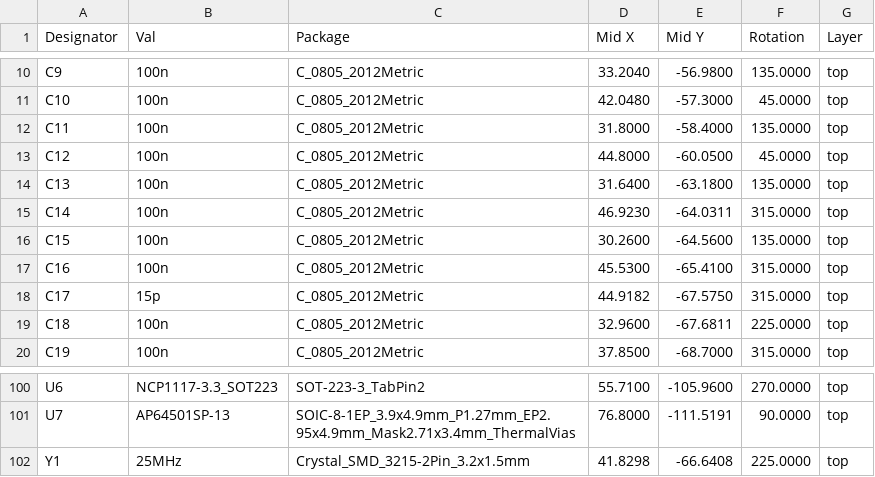
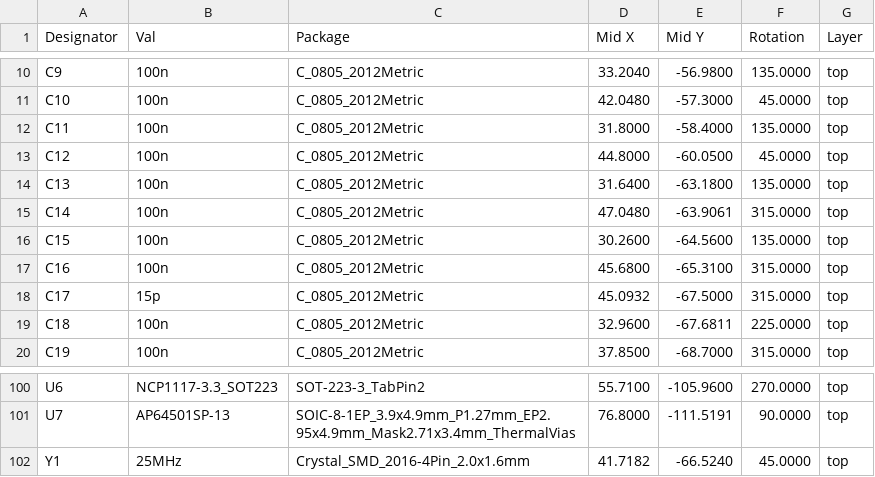
Before and after one commit to laenzlinger/granit, a CSV file: JLCPCB/granit_cpl_jlc.csv, drawn as a sheet; only a part is shown, gaps mark what is left out.

Commit message:
Deploying to gh-pages from @ laenzlinger/granit@d2c73c0a69c4d4a83580231db876f9f0d5e10774 🚀

```diff
--- a/JLCPCB/granit_cpl_jlc.csv
+++ b/JLCPCB/granit_cpl_jlc.csv
@@ -14,6 +14,6 @@ Designator,Val,Package,Mid X,Mid Y,Rotation,Layer
 "C13","100n","C_0805_2012Metric",31.6400,-63.1800,135.0000,top
-"C14","100n","C_0805_2012Metric",46.9230,-64.0311,315.0000,top
+"C14","100n","C_0805_2012Metric",47.0480,-63.9061,315.0000,top
 "C15","100n","C_0805_2012Metric",30.2600,-64.5600,135.0000,top
-"C16","100n","C_0805_2012Metric",45.5300,-65.4100,315.0000,top
-"C17","15p","C_0805_2012Metric",44.9182,-67.5750,315.0000,top
+"C16","100n","C_0805_2012Metric",45.6800,-65.3100,315.0000,top
+"C17","15p","C_0805_2012Metric",45.0932,-67.5000,315.0000,top
 "C18","100n","C_0805_2012Metric",32.9600,-67.6811,225.0000,top
@@ -101,2 +101,2 @@ Designator,Val,Package,Mid X,Mid Y,Rotation,Layer
 "U7","AP64501SP-13","SOIC-8-1EP_3.9x4.9mm_P1.27mm_EP2.95x4.9mm_Mask2.71x3.4mm_ThermalVias",76.8000,-111.5191,90.0000,top
-"Y1","25MHz","Crystal_SMD_3215-2Pin_3.2x1.5mm",41.8298,-66.6408,225.0000,top
+"Y1","25MHz","Crystal_SMD_2016-4Pin_2.0x1.6mm",41.7182,-66.5240,45.0000,top
```
Also changed, not shown: 13 other files.
